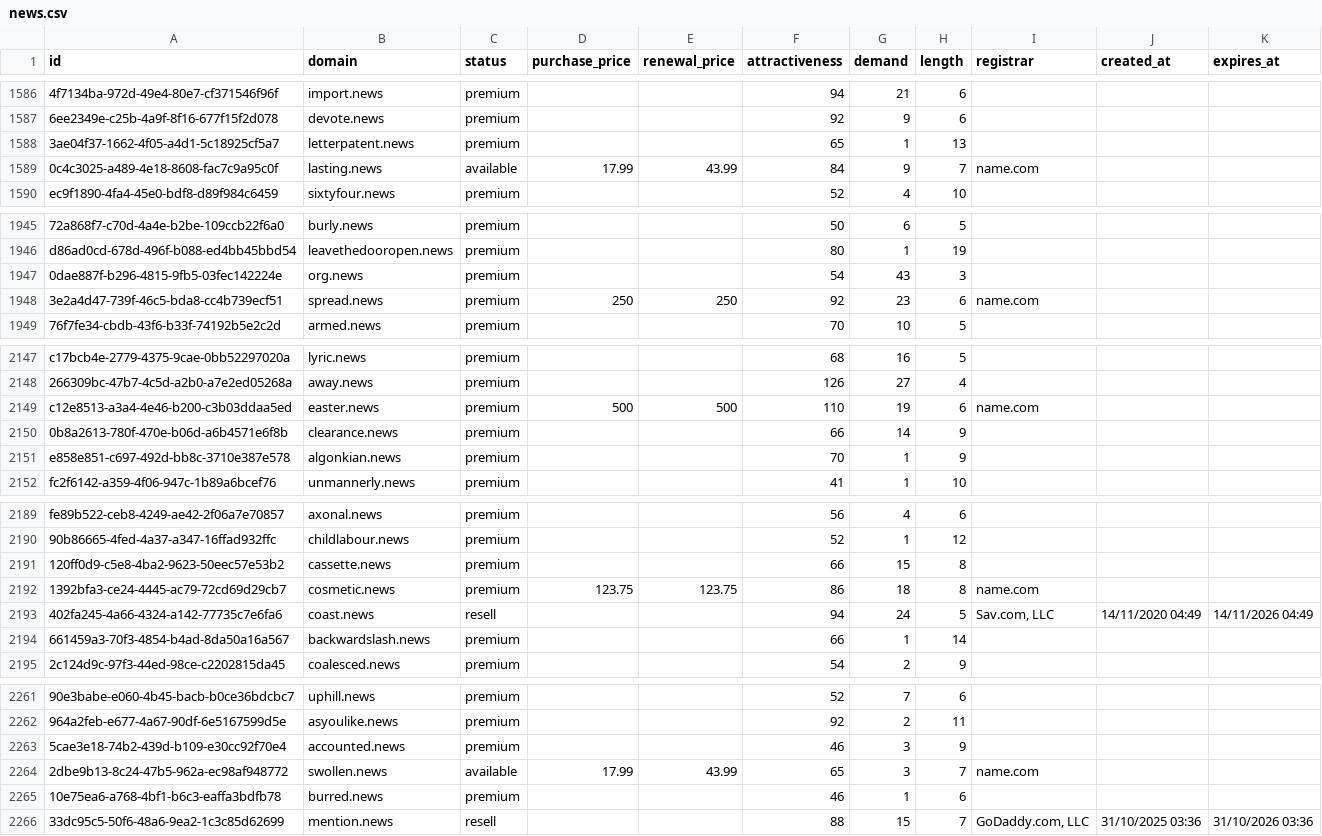
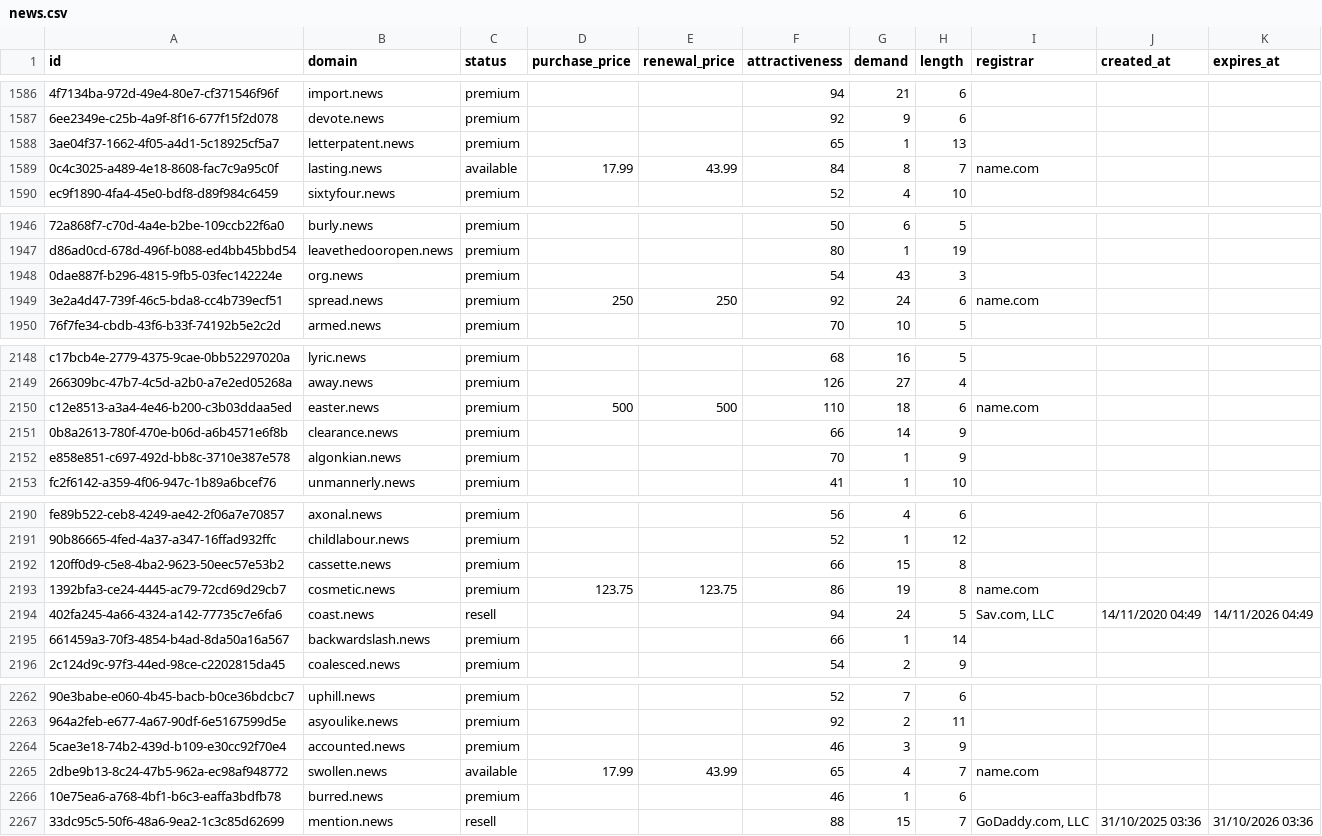
Before and after one commit to UniqueDomains/news-oneword-domains, a CSV file: news.csv, drawn as a sheet; only a part is shown, gaps mark what is left out; addresses are those after the commit; the diff covers the shown part only; the diff names each change by its address in the sheet, - before the commit and + after, or states it on an @@ line.

```diff
--- a/news.csv
+++ b/news.csv
-G1589 (demand): 9
+G1589 (demand): 8
-G1949 (demand): 23
+G1949 (demand): 24
-G2150 (demand): 19
+G2150 (demand): 18
-G2193 (demand): 18
+G2193 (demand): 19
-G2265 (demand): 3
+G2265 (demand): 4
```
Also changed, not shown: 1 added row and 52 edited cells elsewhere in this file, 3 other files.
